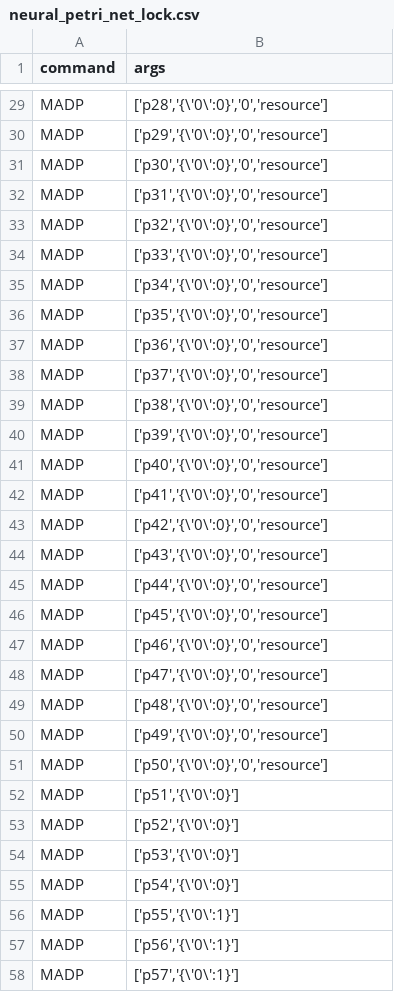
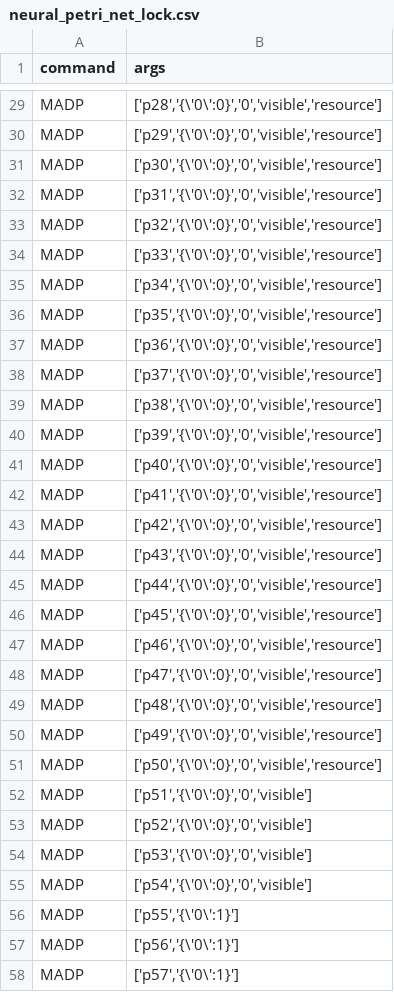
Before and after one commit to JunCay/PetriNet_DigitalTwin, a CSV file: dtefm_core/resource/initial_file/neural_petri_net_lock.csv, drawn as a sheet; only a part is shown, gaps mark what is left out; the diff covers the shown part only; the diff names each change by its address in the sheet, - before the commit and + after, or states it on an @@ line.

```diff
--- a/dtefm_core/resource/initial_file/neural_petri_net_lock.csv
+++ b/dtefm_core/resource/initial_file/neural_petri_net_lock.csv
-B29 (args): ['p28','{\'0\':0}','0','resource']
+B29 (args): ['p28','{\'0\':0}','0','visible','resource']
-B30 (args): ['p29','{\'0\':0}','0','resource']
+B30 (args): ['p29','{\'0\':0}','0','visible','resource']
-B31 (args): ['p30','{\'0\':0}','0','resource']
+B31 (args): ['p30','{\'0\':0}','0','visible','resource']
-B32 (args): ['p31','{\'0\':0}','0','resource']
+B32 (args): ['p31','{\'0\':0}','0','visible','resource']
-B33 (args): ['p32','{\'0\':0}','0','resource']
+B33 (args): ['p32','{\'0\':0}','0','visible','resource']
-B34 (args): ['p33','{\'0\':0}','0','resource']
+B34 (args): ['p33','{\'0\':0}','0','visible','resource']
-B35 (args): ['p34','{\'0\':0}','0','resource']
+B35 (args): ['p34','{\'0\':0}','0','visible','resource']
-B36 (args): ['p35','{\'0\':0}','0','resource']
+B36 (args): ['p35','{\'0\':0}','0','visible','resource']
-B37 (args): ['p36','{\'0\':0}','0','resource']
+B37 (args): ['p36','{\'0\':0}','0','visible','resource']
-B38 (args): ['p37','{\'0\':0}','0','resource']
+B38 (args): ['p37','{\'0\':0}','0','visible','resource']
-B39 (args): ['p38','{\'0\':0}','0','resource']
+B39 (args): ['p38','{\'0\':0}','0','visible','resource']
-B40 (args): ['p39','{\'0\':0}','0','resource']
+B40 (args): ['p39','{\'0\':0}','0','visible','resource']
-B41 (args): ['p40','{\'0\':0}','0','resource']
+B41 (args): ['p40','{\'0\':0}','0','visible','resource']
-B42 (args): ['p41','{\'0\':0}','0','resource']
+B42 (args): ['p41','{\'0\':0}','0','visible','resource']
-B43 (args): ['p42','{\'0\':0}','0','resource']
+B43 (args): ['p42','{\'0\':0}','0','visible','resource']
-B44 (args): ['p43','{\'0\':0}','0','resource']
+B44 (args): ['p43','{\'0\':0}','0','visible','resource']
-B45 (args): ['p44','{\'0\':0}','0','resource']
+B45 (args): ['p44','{\'0\':0}','0','visible','resource']
-B46 (args): ['p45','{\'0\':0}','0','resource']
+B46 (args): ['p45','{\'0\':0}','0','visible','resource']
-B47 (args): ['p46','{\'0\':0}','0','resource']
+B47 (args): ['p46','{\'0\':0}','0','visible','resource']
-B48 (args): ['p47','{\'0\':0}','0','resource']
+B48 (args): ['p47','{\'0\':0}','0','visible','resource']
-B49 (args): ['p48','{\'0\':0}','0','resource']
+B49 (args): ['p48','{\'0\':0}','0','visible','resource']
-B50 (args): ['p49','{\'0\':0}','0','resource']
+B50 (args): ['p49','{\'0\':0}','0','visible','resource']
-B51 (args): ['p50','{\'0\':0}','0','resource']
+B51 (args): ['p50','{\'0\':0}','0','visible','resource']
-B52 (args): ['p51','{\'0\':0}']
+B52 (args): ['p51','{\'0\':0}','0','visible']
-B53 (args): ['p52','{\'0\':0}']
+B53 (args): ['p52','{\'0\':0}','0','visible']
-B54 (args): ['p53','{\'0\':0}']
+B54 (args): ['p53','{\'0\':0}','0','visible']
-B55 (args): ['p54','{\'0\':0}']
+B55 (args): ['p54','{\'0\':0}','0','visible']
```
Also changed, not shown: 27 edited cells elsewhere in this file, 10 other files.
